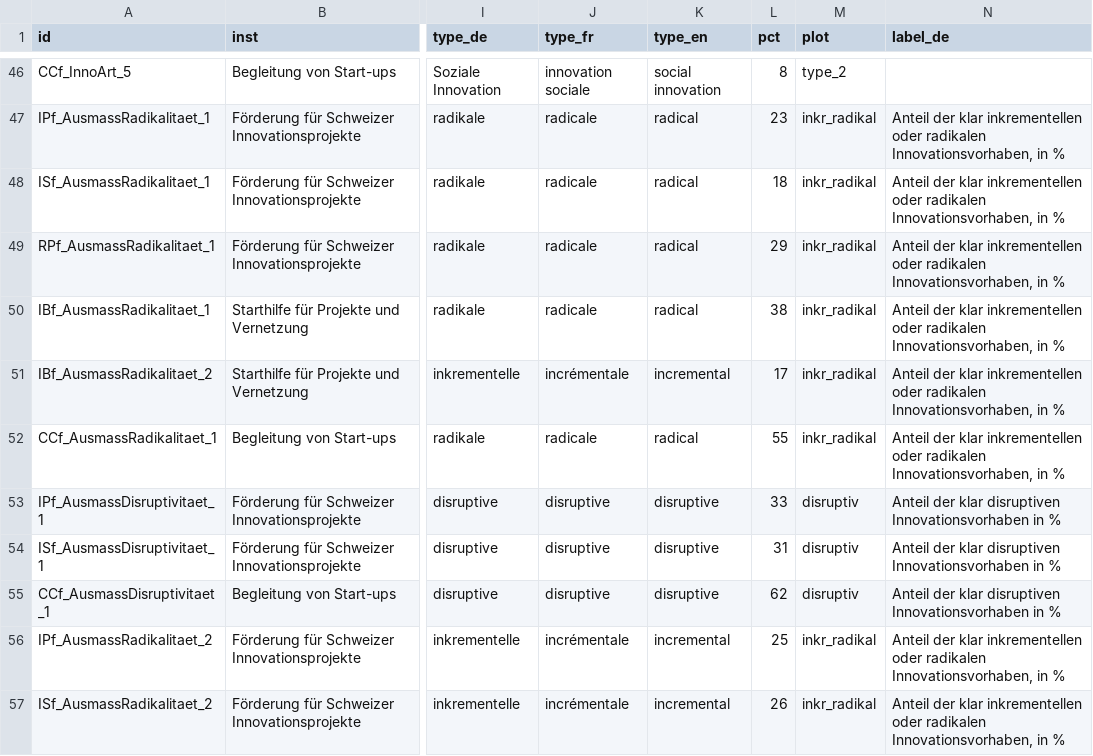
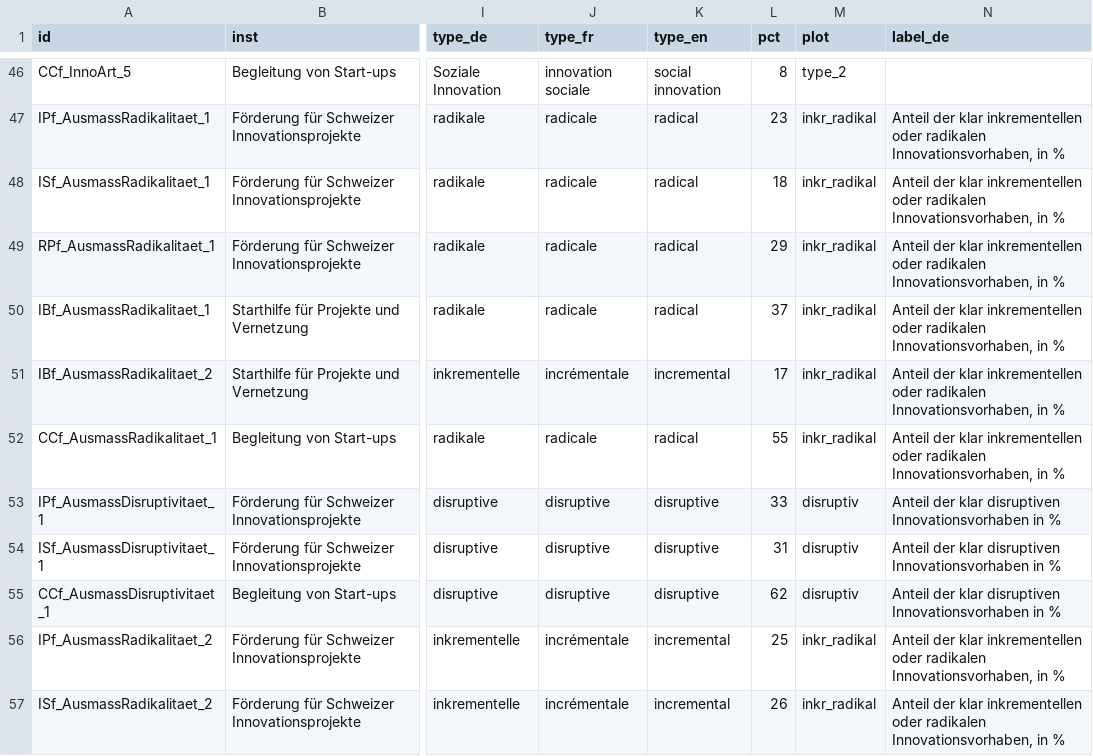
Before and after one commit to Innosuisse-Impact/impact-monitor-2026, a CSV file: src/data/daten_innovationsart.csv, drawn as a sheet; only a part is shown, gaps mark what is left out; the diff names each change by its address in the sheet, - before the commit and + after, or states it on an @@ line.

Commit message:
IB reviewed

```diff
--- a/src/data/daten_innovationsart.csv
+++ b/src/data/daten_innovationsart.csv
-L50 (pct): 38
+L50 (pct): 37
```
